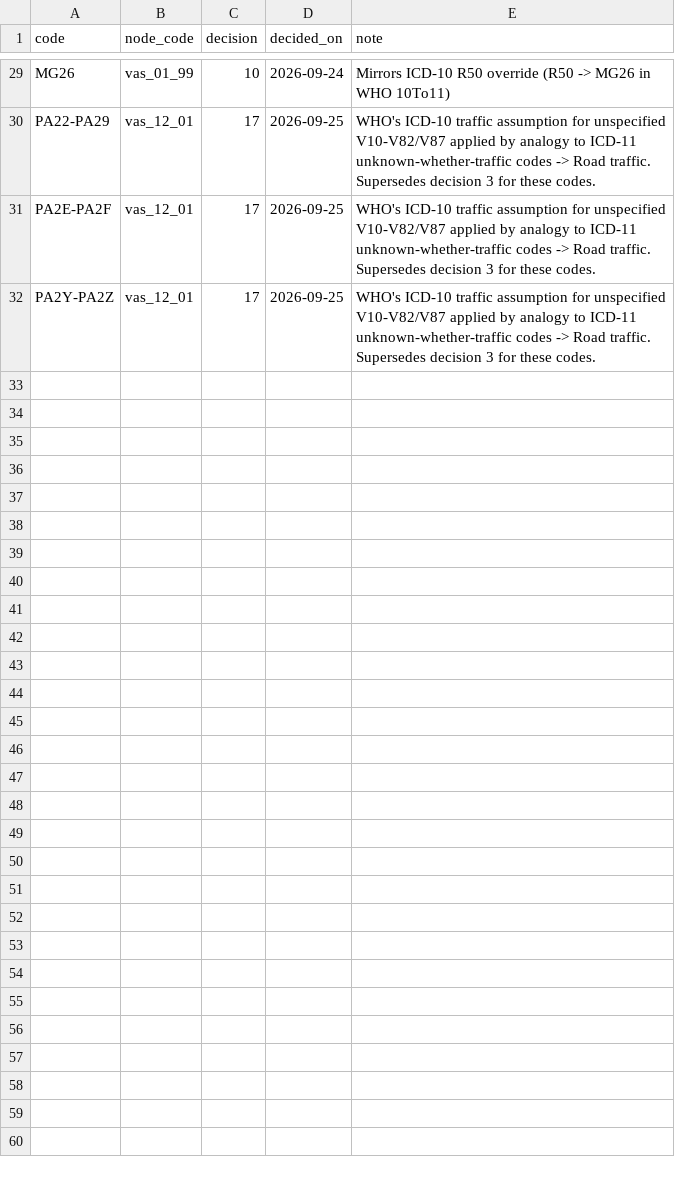
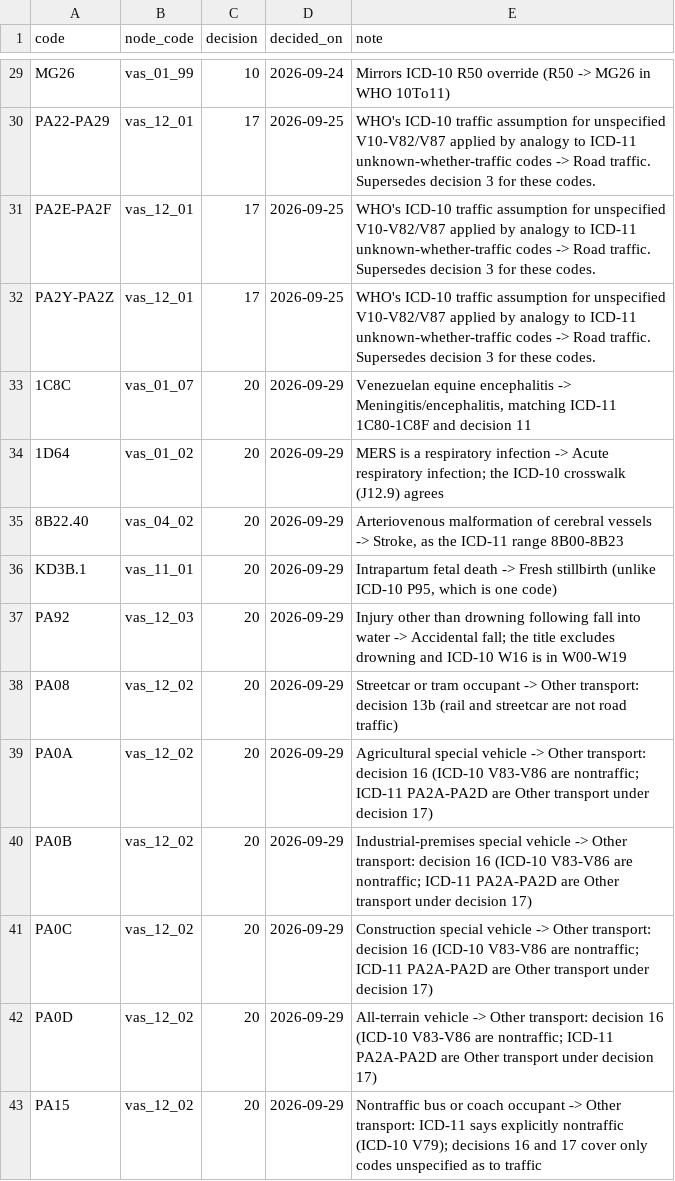
Before and after one commit to drguptavivek/DigitVA, a CSV file: docs/icd-causegrp-mappings/ICD-to-VA-Buckets/who_2022_va_icd11_owner_decisions.csv, drawn as a sheet; only a part is shown, gaps mark what is left out.

```diff
--- a/docs/icd-causegrp-mappings/ICD-to-VA-Buckets/who_2022_va_icd11_owner_decisions.csv
+++ b/docs/icd-causegrp-mappings/ICD-to-VA-Buckets/who_2022_va_icd11_owner_decisions.csv
@@ -32 +32,12 @@ PA2E-PA2F,vas_12_01,17,2026-09-25,"WHO's ICD-10 traffic assumption for unspecifi
 PA2Y-PA2Z,vas_12_01,17,2026-09-25,"WHO's ICD-10 traffic assumption for unspecified V10-V82/V87 applied by analogy to ICD-11 unknown-whether-traffic codes -> Road traffic. Supersedes decision 3 for these codes."
+1C8C,vas_01_07,20,2026-09-29,"Venezuelan equine encephalitis -> Meningitis/encephalitis, matching ICD-11 1C80-1C8F and decision 11"
+1D64,vas_01_02,20,2026-09-29,"MERS is a respiratory infection -> Acute respiratory infection; the ICD-10 crosswalk (J12.9) agrees"
+8B22.40,vas_04_02,20,2026-09-29,"Arteriovenous malformation of cerebral vessels -> Stroke, as the ICD-11 range 8B00-8B23"
+KD3B.1,vas_11_01,20,2026-09-29,"Intrapartum fetal death -> Fresh stillbirth (unlike ICD-10 P95, which is one code)"
+PA92,vas_12_03,20,2026-09-29,"Injury other than drowning following fall into water -> Accidental fall; the title excludes drowning and ICD-10 W16 is in W00-W19"
+PA08,vas_12_02,20,2026-09-29,"Streetcar or tram occupant -> Other transport: decision 13b (rail and streetcar are not road traffic)"
+PA0A,vas_12_02,20,2026-09-29,"Agricultural special vehicle -> Other transport: decision 16 (ICD-10 V83-V86 are nontraffic; ICD-11 PA2A-PA2D are Other transport under decision 17)"
+PA0B,vas_12_02,20,2026-09-29,"Industrial-premises special vehicle -> Other transport: decision 16 (ICD-10 V83-V86 are nontraffic; ICD-11 PA2A-PA2D are Other transport under decision 17)"
+PA0C,vas_12_02,20,2026-09-29,"Construction special vehicle -> Other transport: decision 16 (ICD-10 V83-V86 are nontraffic; ICD-11 PA2A-PA2D are Other transport under decision 17)"
+PA0D,vas_12_02,20,2026-09-29,"All-terrain vehicle -> Other transport: decision 16 (ICD-10 V83-V86 are nontraffic; ICD-11 PA2A-PA2D are Other transport under decision 17)"
+PA15,vas_12_02,20,2026-09-29,"Nontraffic bus or coach occupant -> Other transport: ICD-11 says explicitly nontraffic (ICD-10 V79); decisions 16 and 17 cover only codes unspecified as to traffic"
```
Also changed, not shown: docs/icd-causegrp-mappings/migration-artifacts/who-2022-va-icd11-native-2026-09-21/icd11_review.csv, 7 other files.
